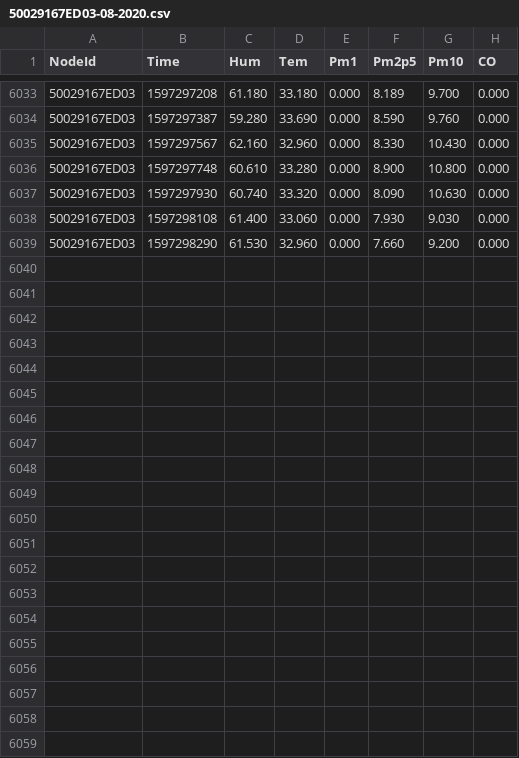
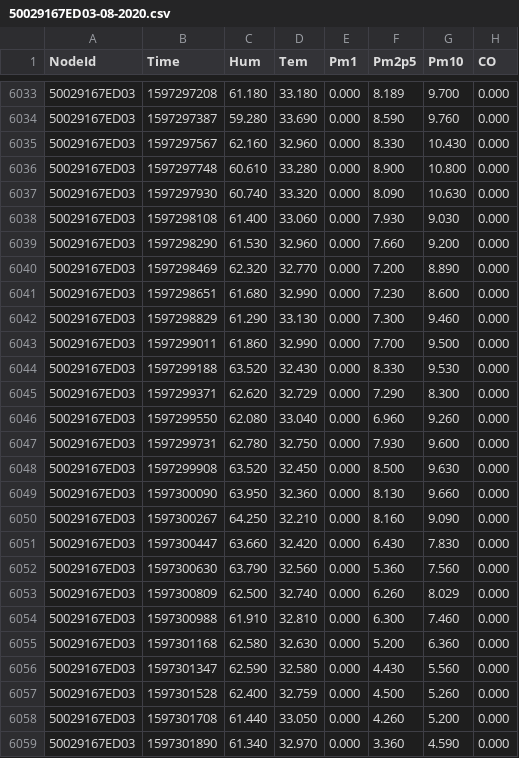
Before and after one commit to clonemasterUwU/airsense_data_raw, a CSV file: 50029167ED03-08-2020.csv, drawn as a sheet; only a part is shown, gaps mark what is left out; the diff names each change by its address in the sheet, - before the commit and + after, or states it on an @@ line.

```diff
--- a/50029167ED03-08-2020.csv
+++ b/50029167ED03-08-2020.csv
+row 6040: 50029167ED03 | 1597298469 | 62.320 | 32.770 | 0.000 | 7.200 | 8.890 | 0.000
+row 6041: 50029167ED03 | 1597298651 | 61.680 | 32.990 | 0.000 | 7.230 | 8.600 | 0.000
+row 6042: 50029167ED03 | 1597298829 | 61.290 | 33.130 | 0.000 | 7.300 | 9.460 | 0.000
+row 6043: 50029167ED03 | 1597299011 | 61.860 | 32.990 | 0.000 | 7.700 | 9.500 | 0.000
+row 6044: 50029167ED03 | 1597299188 | 63.520 | 32.430 | 0.000 | 8.330 | 9.530 | 0.000
+row 6045: 50029167ED03 | 1597299371 | 62.620 | 32.729 | 0.000 | 7.290 | 8.300 | 0.000
+row 6046: 50029167ED03 | 1597299550 | 62.080 | 33.040 | 0.000 | 6.960 | 9.260 | 0.000
+row 6047: 50029167ED03 | 1597299731 | 62.780 | 32.750 | 0.000 | 7.930 | 9.600 | 0.000
+row 6048: 50029167ED03 | 1597299908 | 63.520 | 32.450 | 0.000 | 8.500 | 9.630 | 0.000
+row 6049: 50029167ED03 | 1597300090 | 63.950 | 32.360 | 0.000 | 8.130 | 9.660 | 0.000
+row 6050: 50029167ED03 | 1597300267 | 64.250 | 32.210 | 0.000 | 8.160 | 9.090 | 0.000
+row 6051: 50029167ED03 | 1597300447 | 63.660 | 32.420 | 0.000 | 6.430 | 7.830 | 0.000
+row 6052: 50029167ED03 | 1597300630 | 63.790 | 32.560 | 0.000 | 5.360 | 7.560 | 0.000
+row 6053: 50029167ED03 | 1597300809 | 62.500 | 32.740 | 0.000 | 6.260 | 8.029 | 0.000
+row 6054: 50029167ED03 | 1597300988 | 61.910 | 32.810 | 0.000 | 6.300 | 7.460 | 0.000
+row 6055: 50029167ED03 | 1597301168 | 62.580 | 32.630 | 0.000 | 5.200 | 6.360 | 0.000
+row 6056: 50029167ED03 | 1597301347 | 62.590 | 32.580 | 0.000 | 4.430 | 5.560 | 0.000
+row 6057: 50029167ED03 | 1597301528 | 62.400 | 32.759 | 0.000 | 4.500 | 5.260 | 0.000
+row 6058: 50029167ED03 | 1597301708 | 61.440 | 33.050 | 0.000 | 4.260 | 5.200 | 0.000
+row 6059: 50029167ED03 | 1597301890 | 61.340 | 32.970 | 0.000 | 3.360 | 4.590 | 0.000
```
Also changed, not shown: 50029167DB95-08-2020.csv, 50029167E78E-08-2020.csv, 8 other files.
